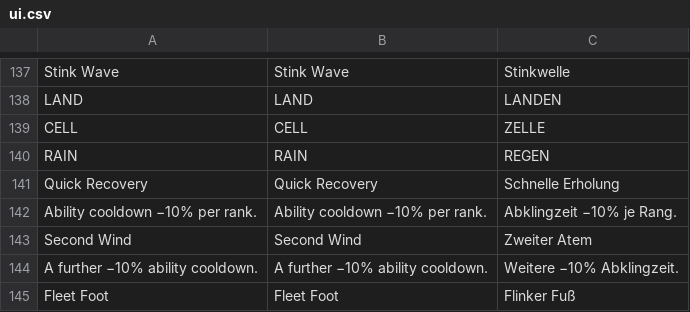
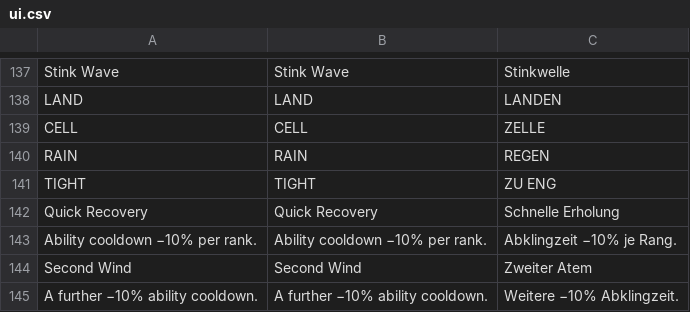
Before and after one commit to korjavin/godot-test1, a CSV file: assets/translations/ui.csv, drawn as a sheet; only a part is shown, gaps mark what is left out; the shorter side is filled out with more unchanged rows; the diff names each change by its address in the sheet, - before the commit and + after, or states it on an @@ line.

```diff
--- a/assets/translations/ui.csv
+++ b/assets/translations/ui.csv
+row 141: TIGHT | TIGHT | ZU ENG
```
Also changed, not shown: 1 other file.
